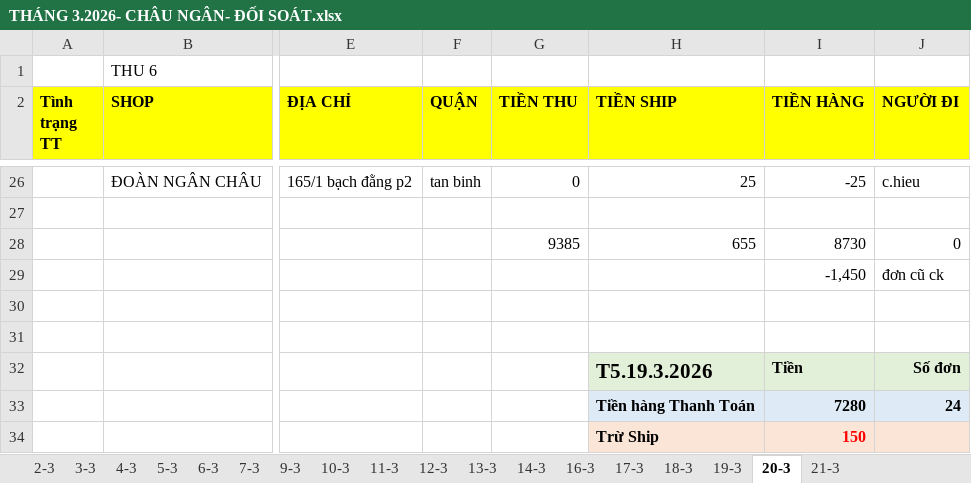
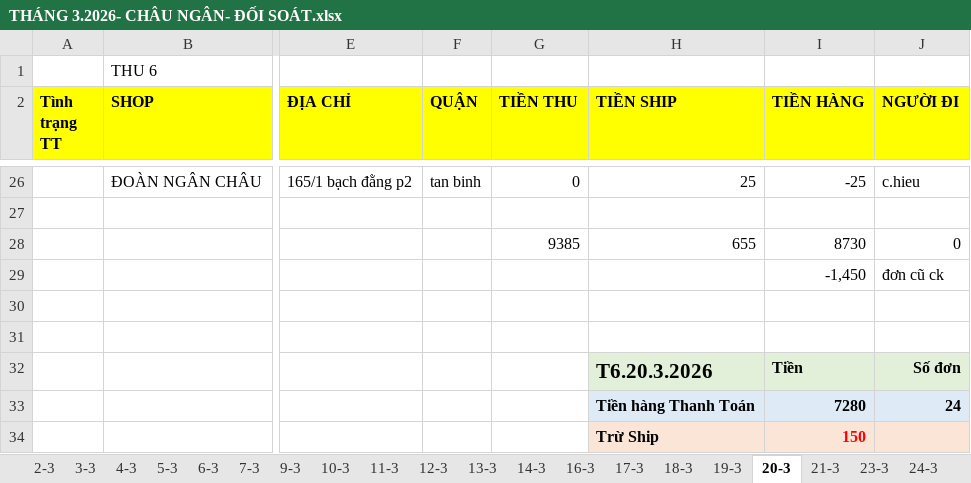
Before and after one commit to UIT19520358/TextExtractorTool, an Excel workbook: data/Mar/THÁNG 3.2026- CHÂU NGÂN- ĐỐI SOÁT.xlsx, sheet 20-3, drawn as a sheet; only a part is shown, gaps mark what is left out; values as stored, in another font and other column widths than the file's, no borders; the diff names each change by its address in the sheet, - before the commit and + after, or states it on an @@ line.

```diff
--- a/data/Mar/THÁNG 3.2026- CHÂU NGÂN- ĐỐI SOÁT.xlsx (sheet 20-3)
+++ b/data/Mar/THÁNG 3.2026- CHÂU NGÂN- ĐỐI SOÁT.xlsx (sheet 20-3)
+sheet tab: 23-3
+sheet tab: 24-3
-H32 (TIỀN SHIP): T5.19.3.2026
+H32 (TIỀN SHIP): T6.20.3.2026
```
Also changed, not shown: sheet 21-3, other sheet tabs, data/Mar/10-03-2026/NGAY 10-3.xlsx, data/Mar/21-03-2026/NGAY 21-03.xlsx, 9 other files.
